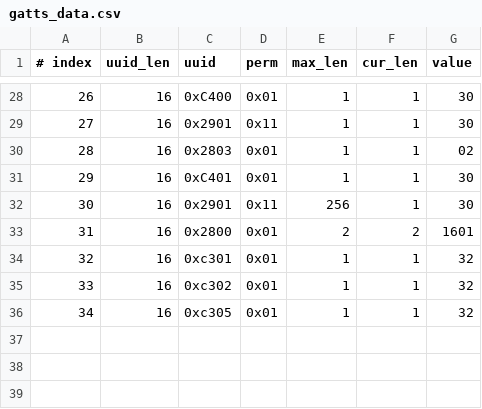
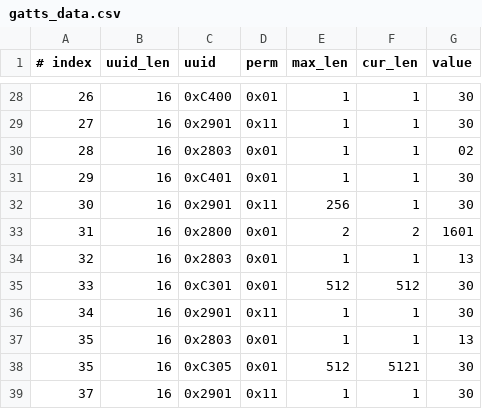
Before and after one commit to lilinghehai/esp-at, a CSV file: components/customized_partitions/raw_data/ble_data/gatts_data.csv, drawn as a sheet; only a part is shown, gaps mark what is left out.

Commit message:
3333

```diff
--- a/components/customized_partitions/raw_data/ble_data/gatts_data.csv
+++ b/components/customized_partitions/raw_data/ble_data/gatts_data.csv
@@ -33,4 +33,7 @@
 31,16,0x2800,0x01,2,2,1601
-32,16,0xc301,0x01,1,1,32
-33,16,0xc302,0x01,1,1,32
-34,16,0xc305,0x01,1,1,32
+32,16,0x2803,0x01,1,1,13
+33,16,0xC301,0x01,512,512,30
+34,16,0x2901,0x11,1,1,30
+35,16,0x2803,0x01,1,1,13
+35,16,0xC305,0x01,512,5121,30
+37,16,0x2901,0x11,1,1,30
```
